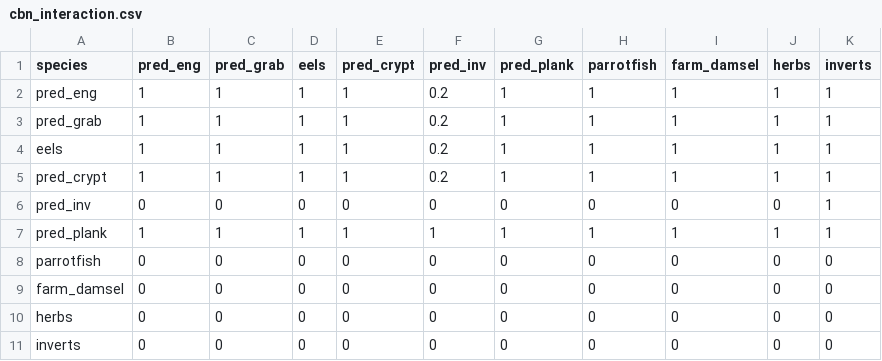
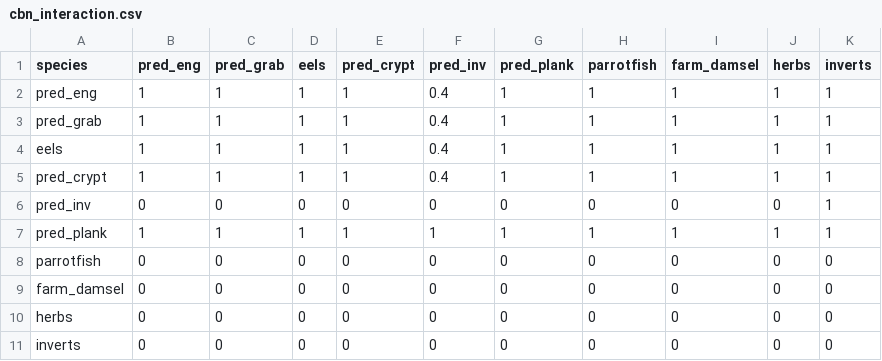
Before and after one commit to cmbeese/mizerReef, a CSV file: inst/cbn_interaction.csv, drawn as a sheet.

```diff
--- a/inst/cbn_interaction.csv
+++ b/inst/cbn_interaction.csv
@@ -1,6 +1,6 @@
 species,pred_eng,pred_grab,eels,pred_crypt,pred_inv,pred_plank,parrotfish,farm_damsel,herbs,inverts
-pred_eng,1,1,1,1,0.2,1,1,1,1,1
-pred_grab,1,1,1,1,0.2,1,1,1,1,1
-eels,1,1,1,1,0.2,1,1,1,1,1
-pred_crypt,1,1,1,1,0.2,1,1,1,1,1
+pred_eng,1,1,1,1,0.4,1,1,1,1,1
+pred_grab,1,1,1,1,0.4,1,1,1,1,1
+eels,1,1,1,1,0.4,1,1,1,1,1
+pred_crypt,1,1,1,1,0.4,1,1,1,1,1
 pred_inv,0,0,0,0,0,0,0,0,0,1
```
Also changed, not shown: inst/karpata_10plus.csv, 6 other files.
